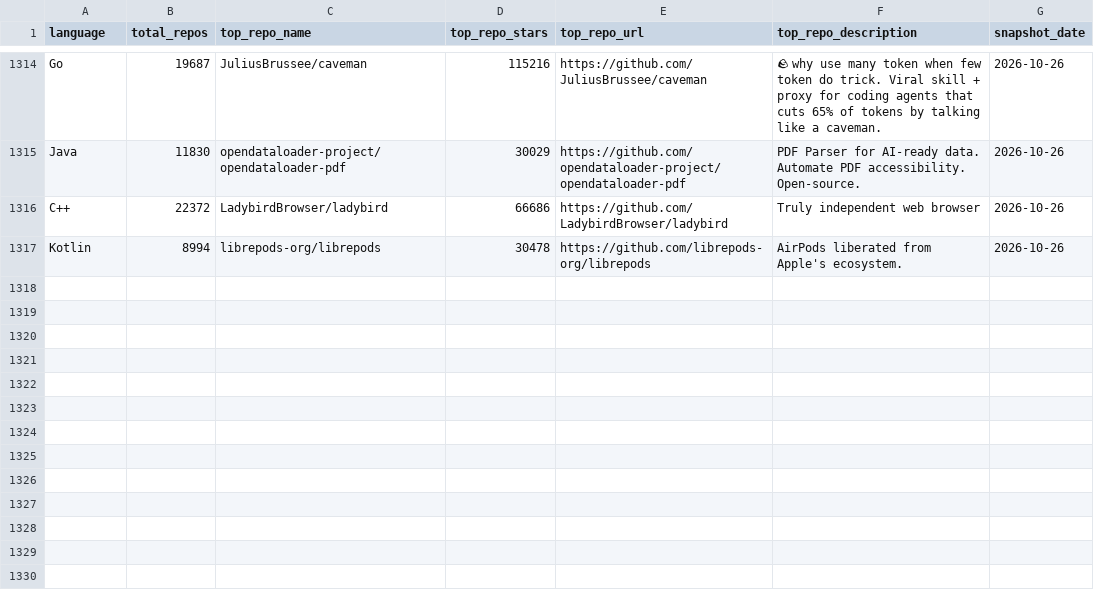
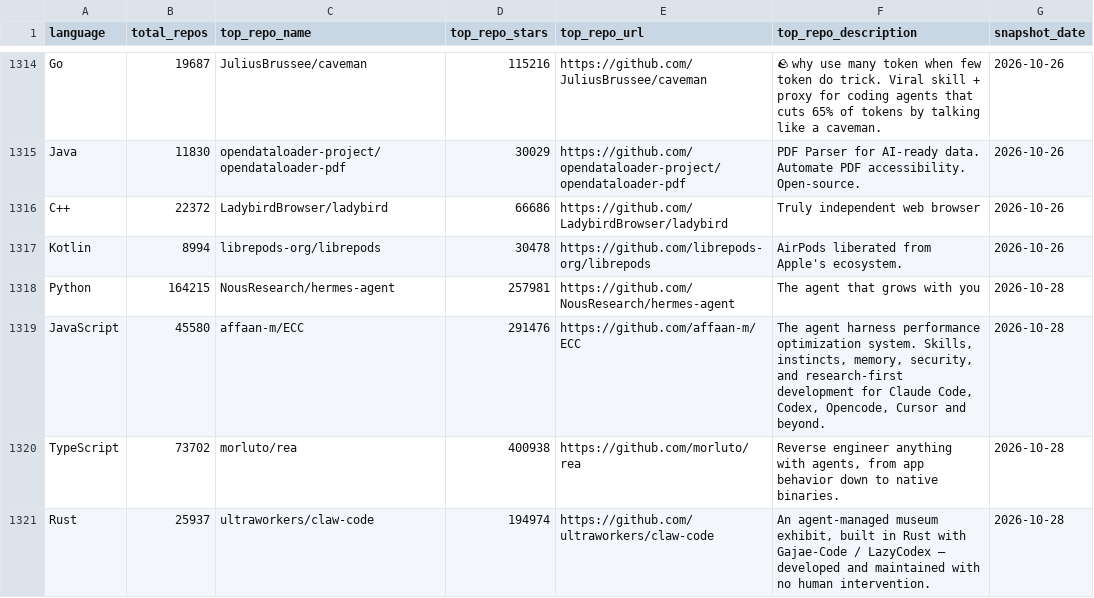
Before and after one commit to GhalaAlsulami/github-trends-observatory, a CSV file: data/snapshots.csv, drawn as a sheet; only a part is shown, gaps mark what is left out.

```diff
--- a/data/snapshots.csv
+++ b/data/snapshots.csv
@@ -1317 +1317,5 @@ C++,22372,LadybirdBrowser/ladybird,66686,https://github.com/LadybirdBrowser/lady
 Kotlin,8994,librepods-org/librepods,30478,https://github.com/librepods-org/librepods,AirPods liberated from Apple's ecosystem.,2026-10-26
+Python,164215,NousResearch/hermes-agent,257981,https://github.com/NousResearch/hermes-agent,The agent that grows with you,2026-10-28
+JavaScript,45580,affaan-m/ECC,291476,https://github.com/affaan-m/ECC,"The agent harness performance optimization system. Skills, instincts, memory, security, and research-first development for Claude Code, Codex, Opencode, Cursor and beyond.",2026-10-28
+TypeScript,73702,morluto/rea,400938,https://github.com/morluto/rea,"Reverse engineer anything with agents, from app behavior down to native binaries.",2026-10-28
+Rust,25937,ultraworkers/claw-code,194974,https://github.com/ultraworkers/claw-code,"An agent-managed museum exhibit, built in Rust with Gajae-Code / LazyCodex — developed and maintained with no human intervention.",2026-10-28
```
Also changed, not shown: data/analysis.csv.
